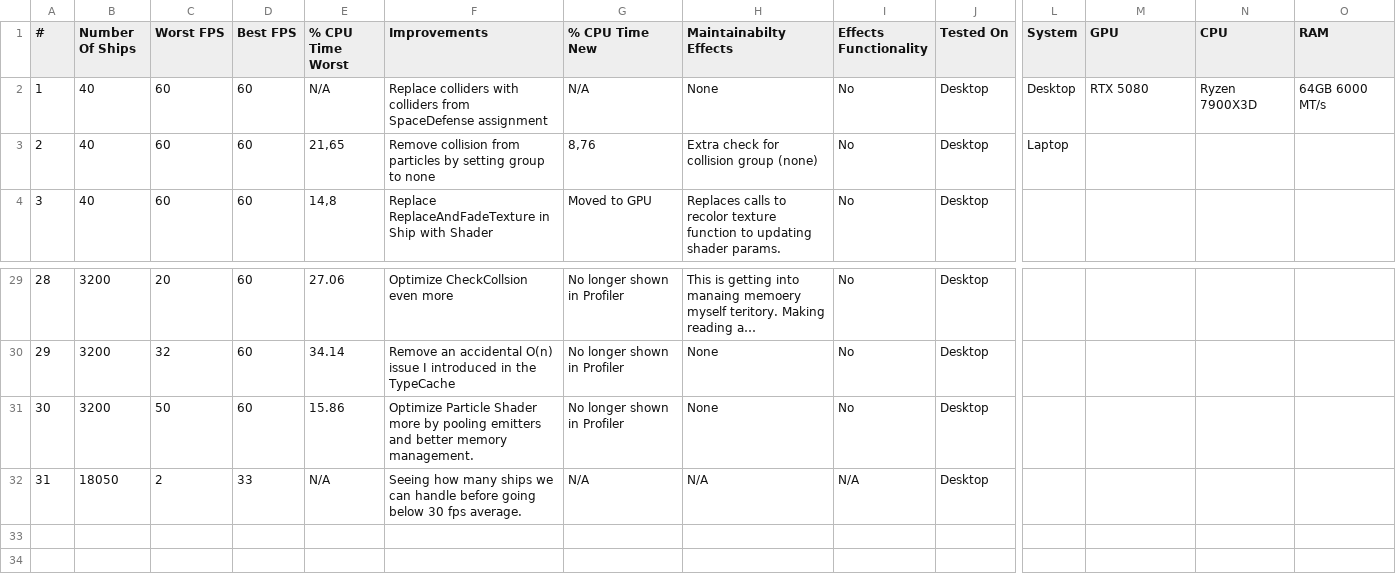
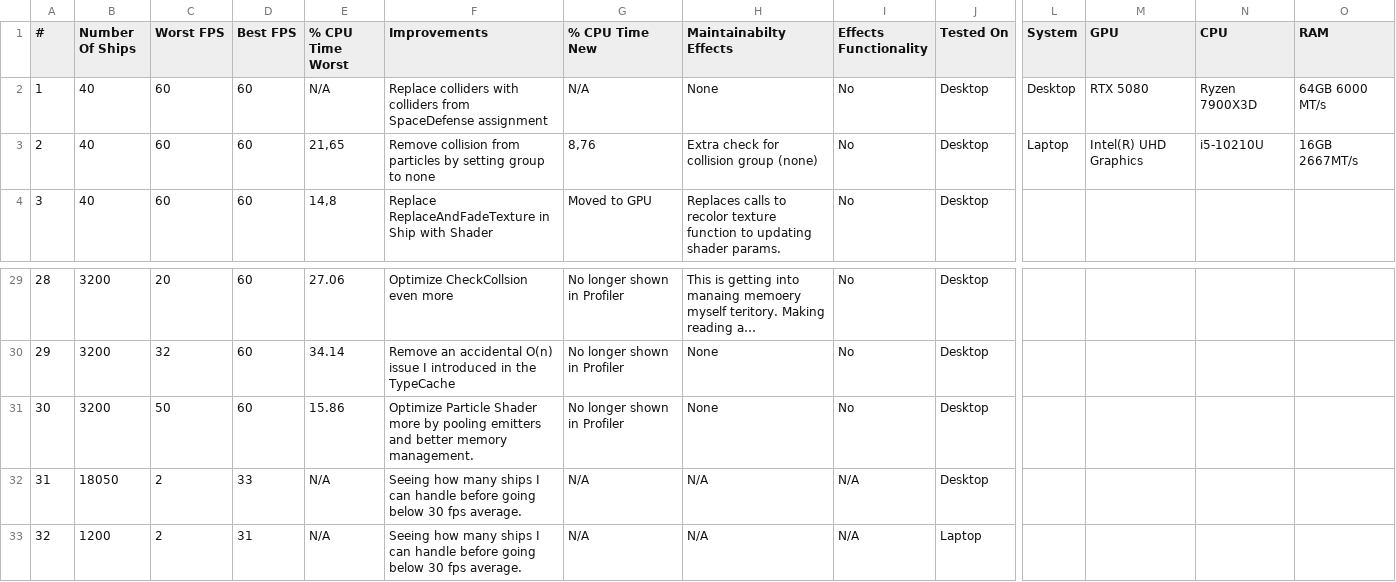
Before and after one commit to Foxxite/GameDevSamples, a CSV file: Samples/8. Optimization/Optimization.csv, drawn as a sheet; only a part is shown, gaps mark what is left out; long unchanged cells end in …; rows hold the shown columns only; the diff names each change by its address in the sheet, - before the commit and + after, or states it on an @@ line.

Commit message:
Laptop test

```diff
--- a/Samples/8. Optimization/Optimization.csv
+++ b/Samples/8. Optimization/Optimization.csv
-M3 (GPU): (empty)
+M3 (GPU): Intel(R) UHD Graphics
-N3 (CPU): (empty)
+N3 (CPU): i5-10210U
-O3 (RAM): (empty)
+O3 (RAM): 16GB 2667MT/s
-F32 (Improvements): …many ships we can handle…
+F32 (Improvements): …many ships I can handle…
+row 33: 32 | 1200 | 2 | 31 | N/A | Seeing how many ships I can handle before going below 30 fps average. | N/A | N/A | N/A | Laptop
```
Also changed, not shown: 1 other file.
